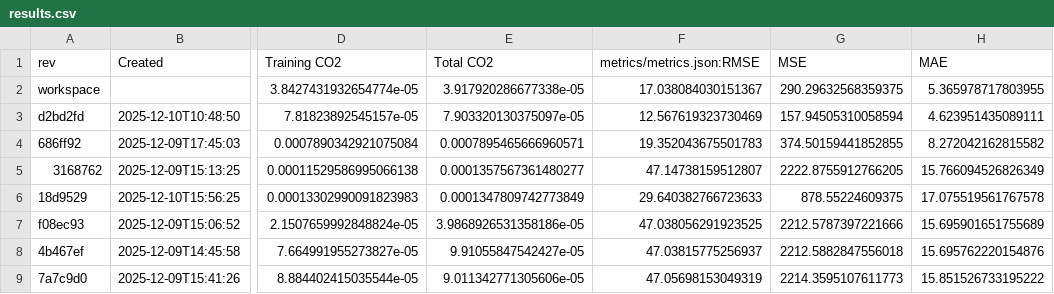
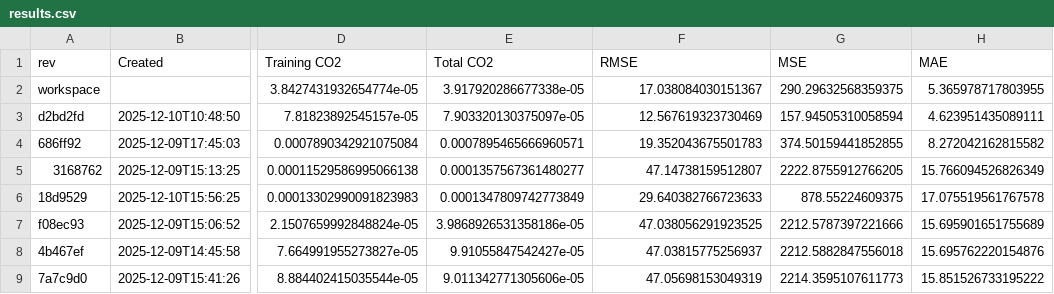
Before and after one commit to frederikgantriis/research-project-report, a CSV file: results.csv, drawn as a sheet; only a part is shown, gaps mark what is left out; the diff names each change by its address in the sheet, - before the commit and + after, or states it on an @@ line.

```diff
--- a/results.csv
+++ b/results.csv
-F1: metrics/metrics.json:RMSE
+F1: RMSE
```
Also changed, not shown: 5 other files.
